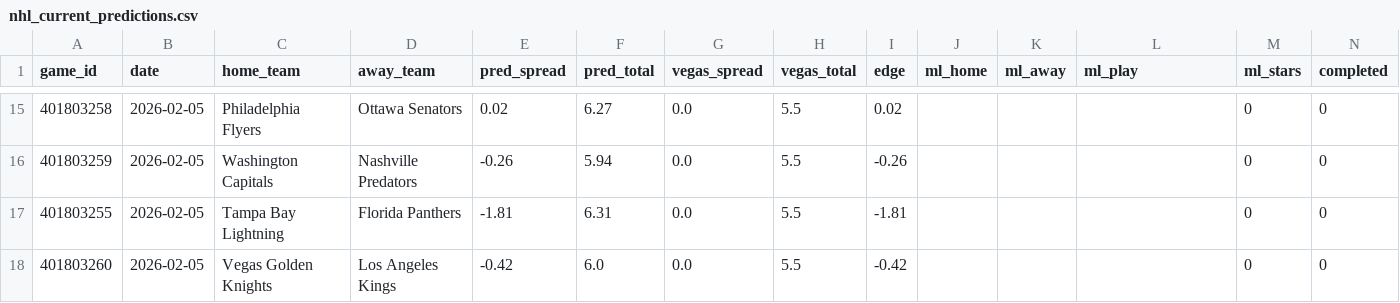
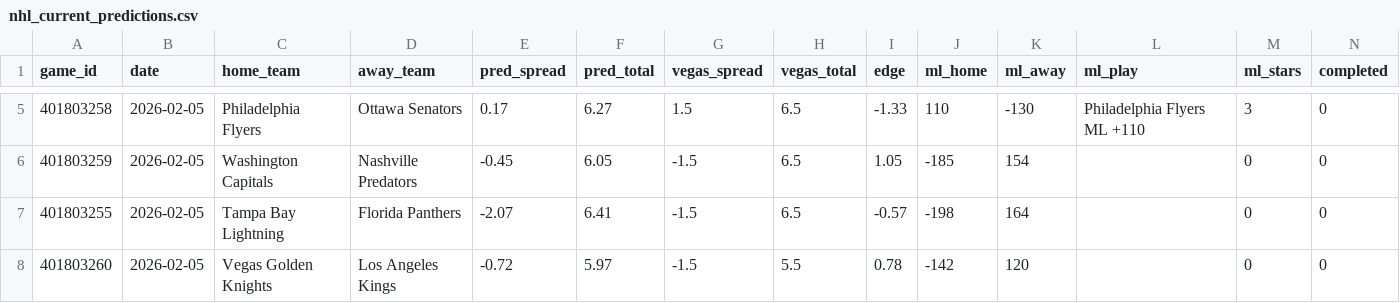
Before and after one commit to mckayje3/eagle-sports, a CSV file: nhl_current_predictions.csv, drawn as a sheet; only a part is shown, gaps mark what is left out; the diff covers the shown part only.

```diff
--- a/nhl_current_predictions.csv
+++ b/nhl_current_predictions.csv
@@ -15,4 +5,4 @@ game_id,date,home_team,away_team,pred_spread,pred_total,vegas_spread,vegas_total
-401803258,2026-02-05,Philadelphia Flyers,Ottawa Senators,0.02,6.27,0.0,5.5,0.02,,,,0,0
-401803259,2026-02-05,Washington Capitals,Nashville Predators,-0.26,5.94,0.0,5.5,-0.26,,,,0,0
-401803255,2026-02-05,Tampa Bay Lightning,Florida Panthers,-1.81,6.31,0.0,5.5,-1.81,,,,0,0
-401803260,2026-02-05,Vegas Golden Knights,Los Angeles Kings,-0.42,6.0,0.0,5.5,-0.42,,,,0,0
+401803258,2026-02-05,Philadelphia Flyers,Ottawa Senators,0.17,6.27,1.5,6.5,-1.33,110,-130,Philadelphia Flyers ML +110,3,0
+401803259,2026-02-05,Washington Capitals,Nashville Predators,-0.45,6.05,-1.5,6.5,1.05,-185,154,,0,0
+401803255,2026-02-05,Tampa Bay Lightning,Florida Panthers,-2.07,6.41,-1.5,6.5,-0.57,-198,164,,0,0
+401803260,2026-02-05,Vegas Golden Knights,Los Angeles Kings,-0.72,5.97,-1.5,5.5,0.78,-142,120,,0,0
```
Also changed, not shown: 10 removed rows and 19 edited cells elsewhere in this file, cbb_predictions.csv, nba_current_predictions.csv, 4 other files.
